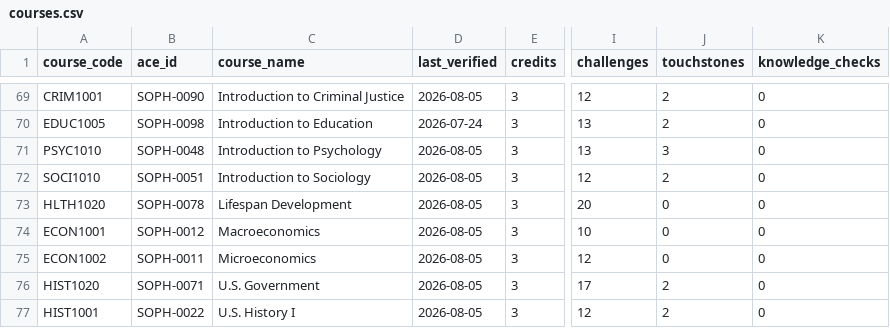
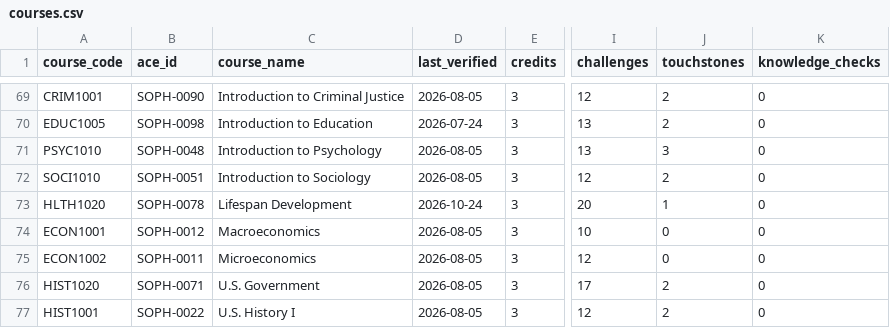
Before and after one commit to Beantheben/sophiaindex, a CSV file: data/courses.csv, drawn as a sheet; only a part is shown, gaps mark what is left out; the diff names each change by its address in the sheet, - before the commit and + after, or states it on an @@ line.

```diff
--- a/data/courses.csv
+++ b/data/courses.csv
-D73 (last_verified): 2026-08-05
+D73 (last_verified): 2026-10-24
-J73 (touchstones): 0
+J73 (touchstones): 1
```
Also changed, not shown: 3 other files.
